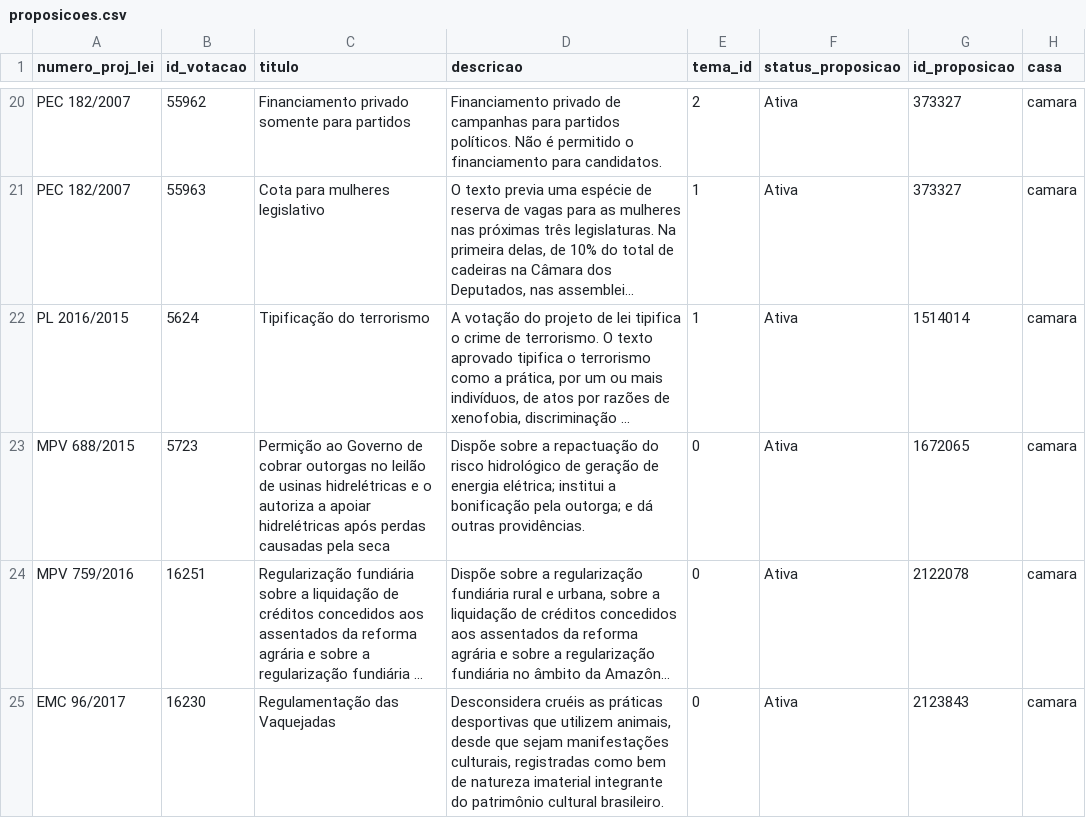
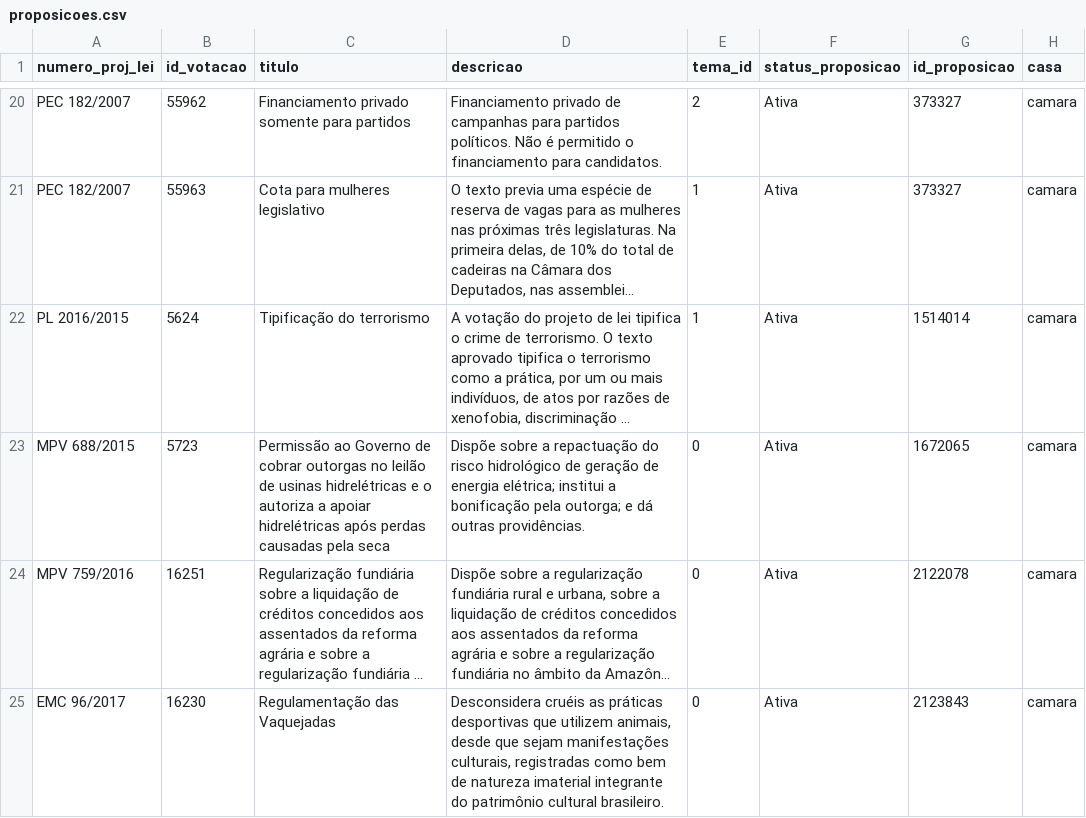
Before and after one commit to parlametria/perfil-parlamentar-dados, a CSV file: bd/data/proposicoes.csv, drawn as a sheet; only a part is shown, gaps mark what is left out; long unchanged cells end in …; the diff names each change by its address in the sheet, - before the commit and + after, or states it on an @@ line.

Commit message:
Conserta erro ortográfico

```diff
--- a/bd/data/proposicoes.csv
+++ b/bd/data/proposicoes.csv
-C23 (titulo): Permição ao Governo…
+C23 (titulo): Permissão ao Governo…
```
